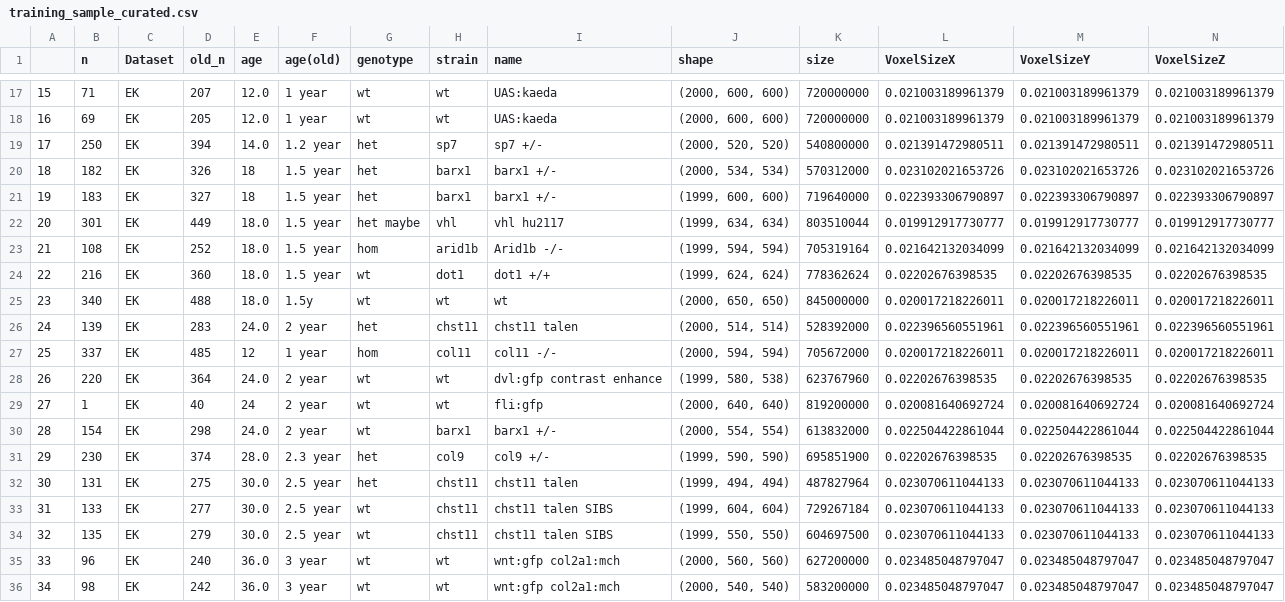
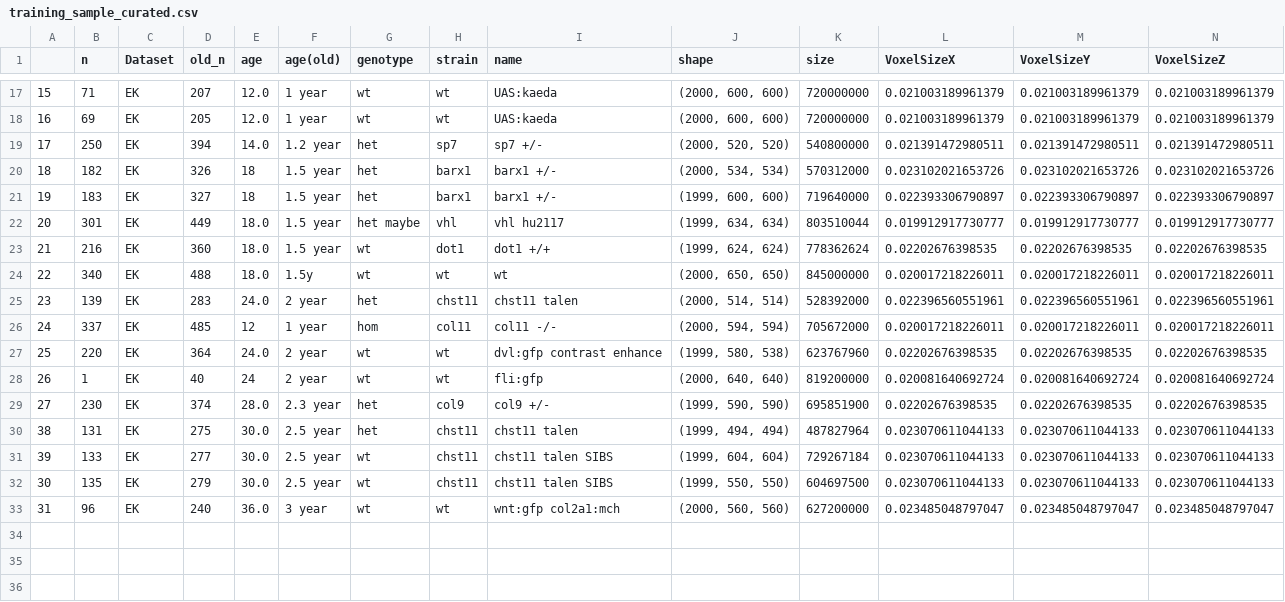
Before and after one commit to wahabk/ctfishpy, a CSV file: output/results/jaw/training_sample_curated.csv, drawn as a sheet; only a part is shown, gaps mark what is left out; removed rows and columns are numbered as before the commit, all else as after; rows hold the shown columns only; the diff names each change by its address in the sheet, - before the commit and + after, or states it on an @@ line.

Commit message:
check labels, remove extra samples

```diff
--- a/output/results/jaw/training_sample_curated.csv
+++ b/output/results/jaw/training_sample_curated.csv
-row 23: 21 | 108 | EK | 252 | 18.0 | 1.5 year | hom | arid1b | Arid1b -/- | (1999, 594, 594) | 705319164 | 0.021642132034099 | 0.021642132034099 | 0.021642132034099
-A23: 22
+A23: 21
-A24: 23
+A24: 22
-A25: 24
+A25: 23
-A26: 25
+A26: 24
-A27: 26
+A27: 25
-A28: 27
+A28: 26
-row 30: 28 | 154 | EK | 298 | 24.0 | 2 year | wt | barx1 | barx1 +/- | (2000, 554, 554) | 613832000 | 0.022504422861044 | 0.022504422861044 | 0.022504422861044
-A29: 29
+A29: 27
-A30: 30
+A30: 38
-A31: 31
+A31: 39
-A32: 32
+A32: 30
-A33: 33
+A33: 31
-row 36: 34 | 98 | EK | 242 | 36.0 | 3 year | wt | wt | wnt:gfp col2a1:mch | (2000, 540, 540) | 583200000 | 0.023485048797047 | 0.023485048797047 | 0.023485048797047
```
Also changed, not shown: 3 other files.
